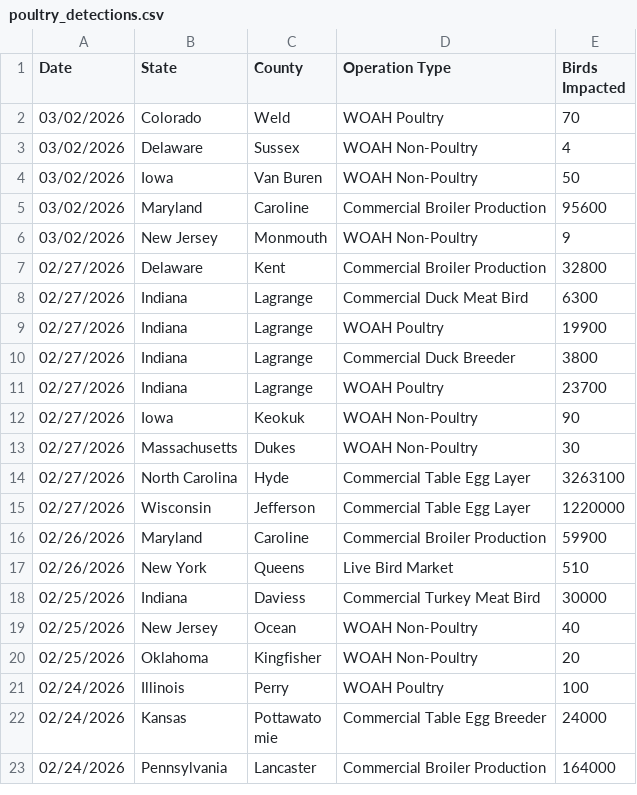
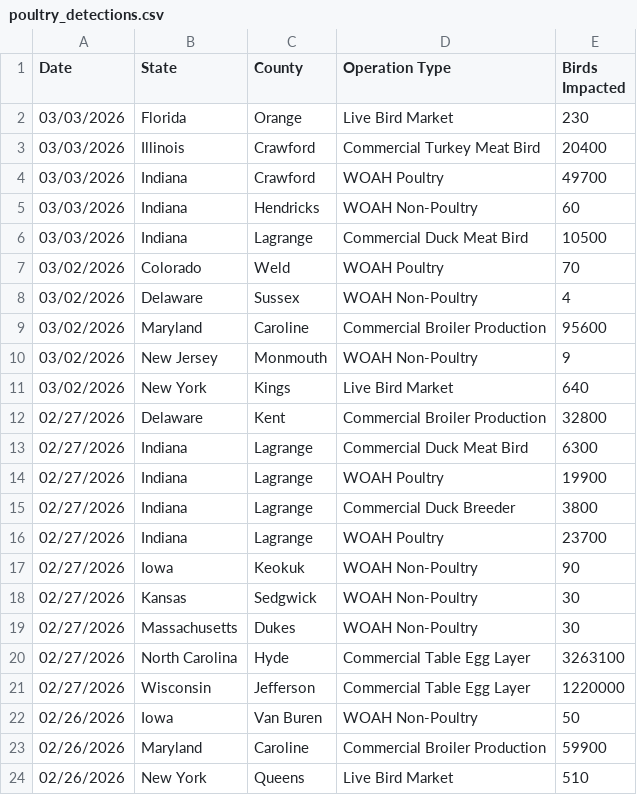
Before and after one commit to casey891/hpai-dashboard, a CSV file: data/poultry_detections.csv, drawn as a sheet; only a part is shown; the shorter side is filled out with more unchanged rows; removed rows and columns are numbered as before the commit, all else as after; the diff names each change by its address in the sheet, - before the commit and + after, or states it on an @@ line.

```diff
--- a/data/poultry_detections.csv
+++ b/data/poultry_detections.csv
+row 2: 03/03/2026 | Florida | Orange | Live Bird Market | 230
+row 3: 03/03/2026 | Illinois | Crawford | Commercial Turkey Meat Bird | 20400
+row 4: 03/03/2026 | Indiana | Crawford | WOAH Poultry | 49700
+row 5: 03/03/2026 | Indiana | Hendricks | WOAH Non-Poultry | 60
+row 6: 03/03/2026 | Indiana | Lagrange | Commercial Duck Meat Bird | 10500
-row 4: 03/02/2026 | Iowa | Van Buren | WOAH Non-Poultry | 50
+row 11: 03/02/2026 | New York | Kings | Live Bird Market | 640
+row 18: 02/27/2026 | Kansas | Sedgwick | WOAH Non-Poultry | 30
+row 22: 02/26/2026 | Iowa | Van Buren | WOAH Non-Poultry | 50
```
Also changed, not shown: data/mammal_detections.csv, 3 other files.
